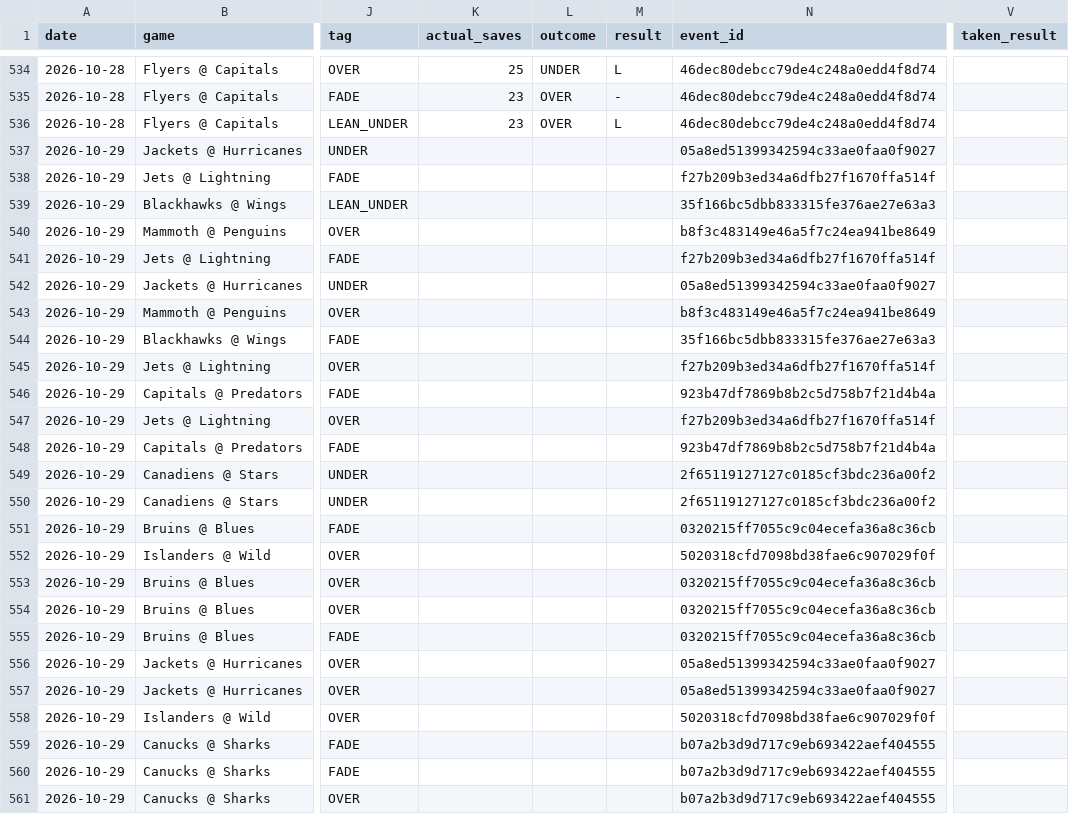
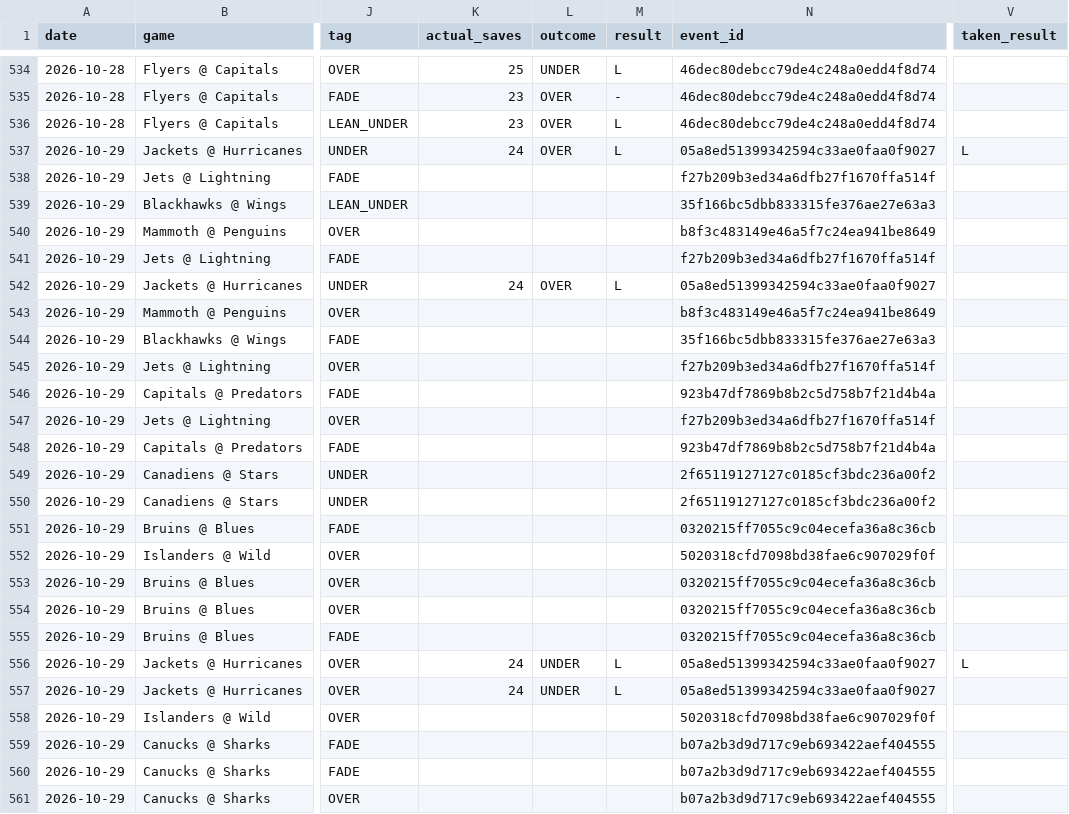
Before and after one commit to phumbad-lab/nhl-saves-alerts, a CSV file: picks.csv, drawn as a sheet; only a part is shown, gaps mark what is left out; the diff names each change by its address in the sheet, - before the commit and + after, or states it on an @@ line.

```diff
--- a/picks.csv
+++ b/picks.csv
-K537 (actual_saves): (empty)
+K537 (actual_saves): 24
-L537 (outcome): (empty)
+L537 (outcome): OVER
-M537 (result): (empty)
+M537 (result): L
-V537 (taken_result): (empty)
+V537 (taken_result): L
-K542 (actual_saves): (empty)
+K542 (actual_saves): 24
-L542 (outcome): (empty)
+L542 (outcome): OVER
-M542 (result): (empty)
+M542 (result): L
-K556:K557 (actual_saves): (empty)
+K556:K557 (actual_saves): 24
-L556:L557 (outcome): (empty)
+L556:L557 (outcome): UNDER
-M556:M557 (result): (empty)
+M556:M557 (result): L
-V556 (taken_result): (empty)
+V556 (taken_result): L
```
Also changed, not shown: 1 other file.
